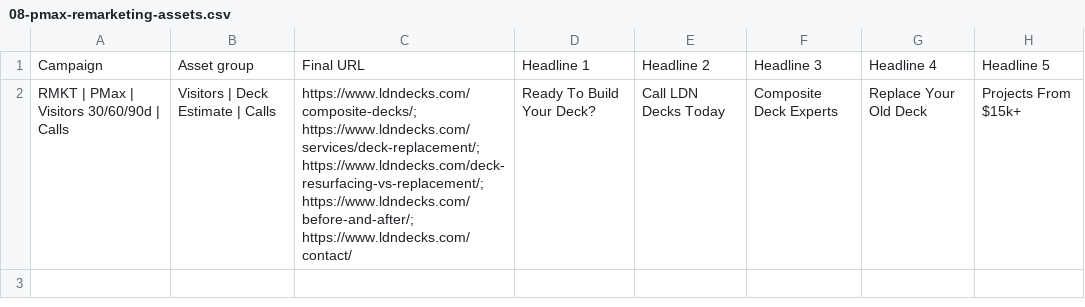
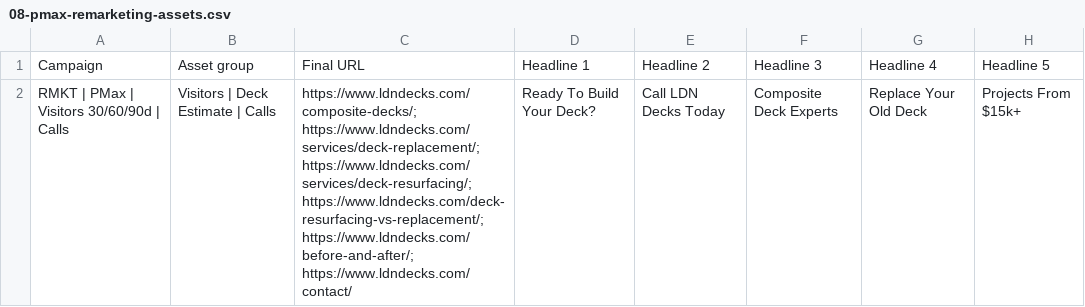
Before and after one commit to primesolutionoffice1-create/ldn-decks, a CSV file: google-ads-import/08-pmax-remarketing-assets.csv, drawn as a sheet; only a part is shown; the diff names each change by its address in the sheet, - before the commit and + after, or states it on an @@ line.

```diff
--- a/google-ads-import/08-pmax-remarketing-assets.csv
+++ b/google-ads-import/08-pmax-remarketing-assets.csv
-C2: https://www.ldndecks.com/composite-decks/; https://www.ldndecks.com/services/deck-replacement/; https://www.ldndecks.com/deck-resurfacing-vs-replacement/; https://www.ldndecks.com/before-and-after/;…
+C2: https://www.ldndecks.com/composite-decks/; https://www.ldndecks.com/services/deck-replacement/; https://www.ldndecks.com/services/deck-resurfacing/; https://www.ldndecks.com/deck-resurfacing-vs-replacement/; https://www.ldndecks.com/before-and-after/;…
```
Also changed, not shown: google-ads-import/03-keywords.csv, google-ads-import/04-responsive-search-ads.csv, 1 other file.
